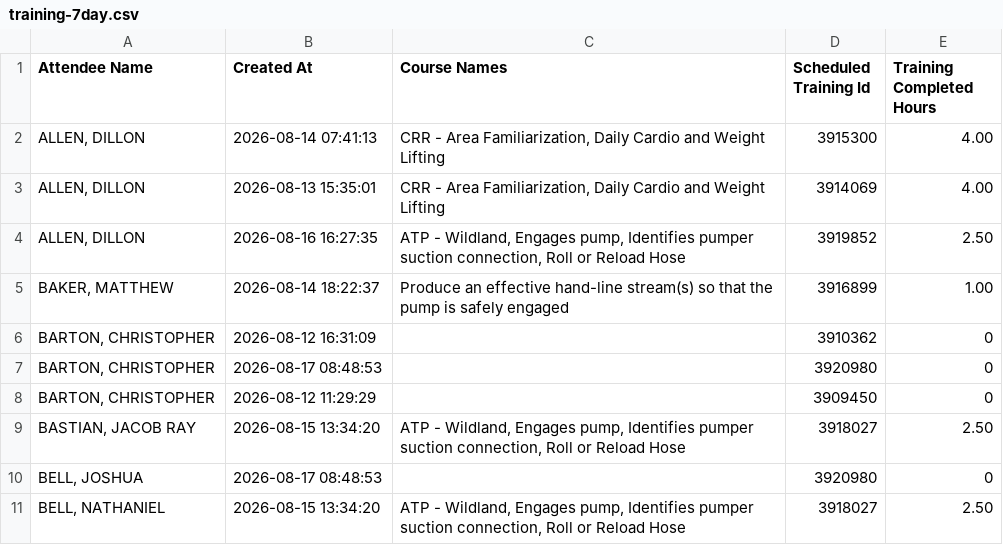
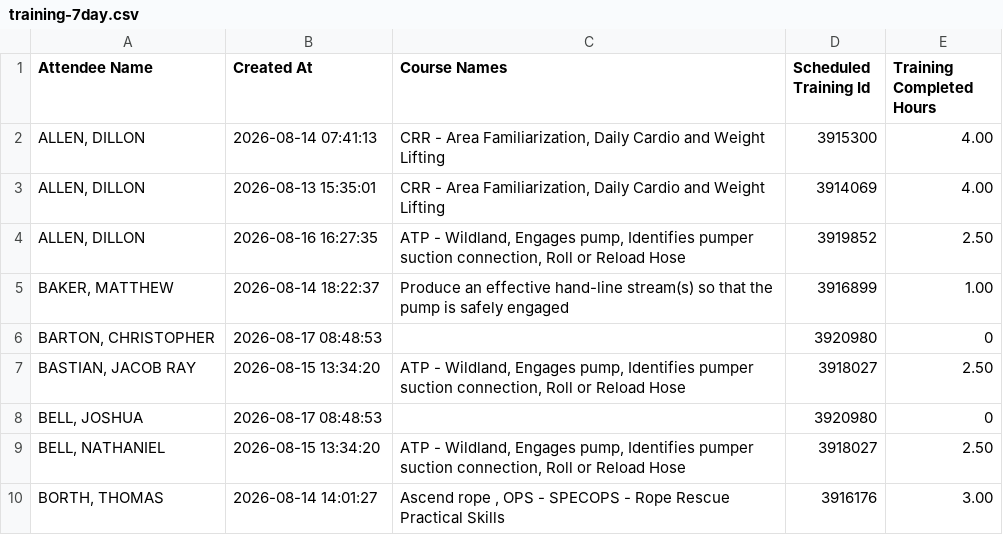
Before and after one commit to chfd-dashboard/Performance-Metrics, a CSV file: data/training-7day.csv, drawn as a sheet; only a part is shown; the shorter side is filled out with more unchanged rows; removed rows and columns are numbered as before the commit, all else as after; the diff covers the shown part only; the diff names each change by its address in the sheet, - before the commit and + after, or states it on an @@ line.

```diff
--- a/data/training-7day.csv
+++ b/data/training-7day.csv
-row 6: BARTON, CHRISTOPHER | 2026-08-12 16:31:09 |  | 3910362 | 0
-row 8: BARTON, CHRISTOPHER | 2026-08-12 11:29:29 |  | 3909450 | 0
```
Also changed, not shown: 15 removed rows and 14 moved rows elsewhere in this file.
